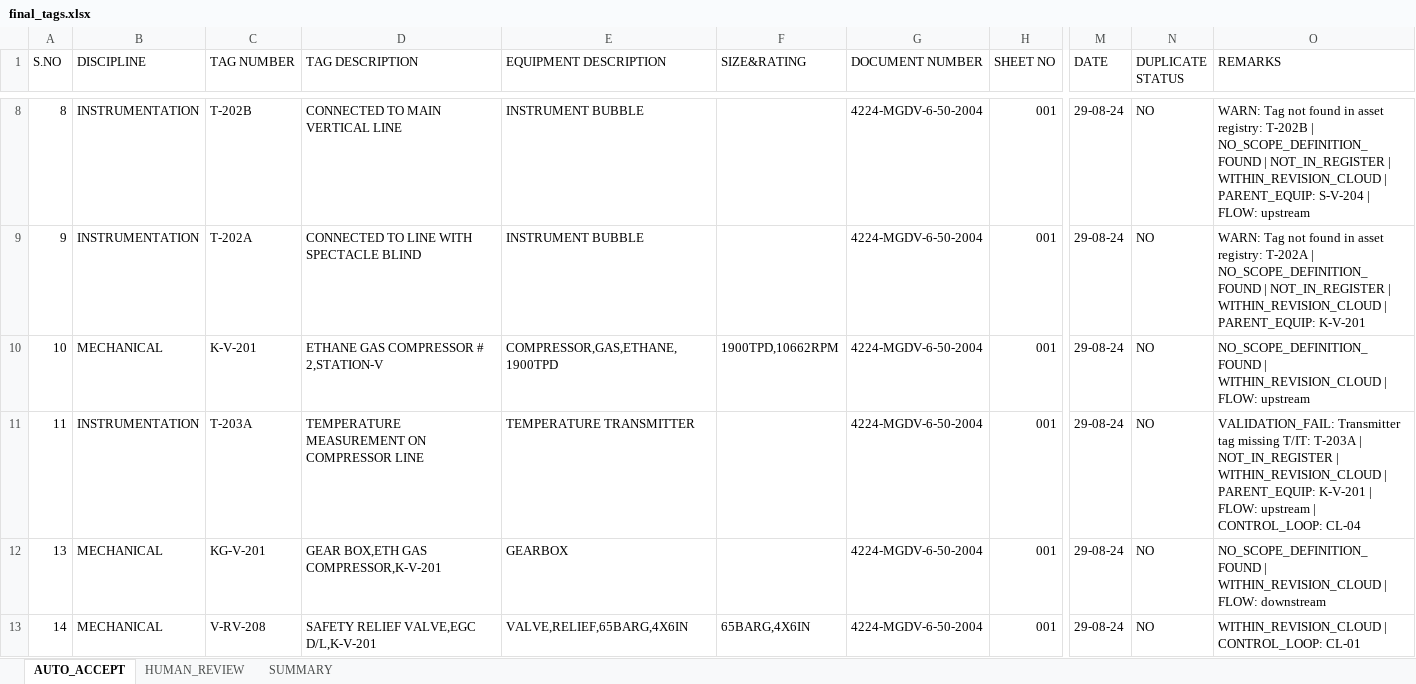
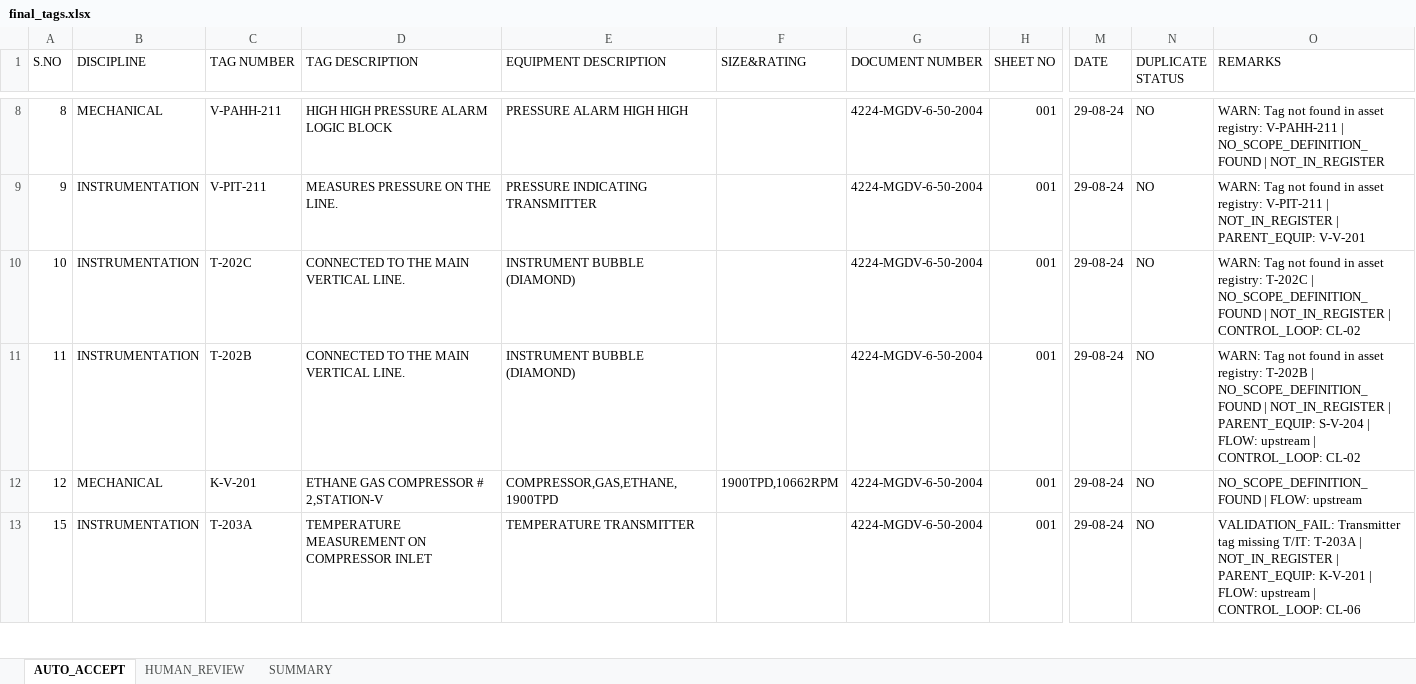
Before and after one commit to Prakash9019/Engineering-Drawing-detection, an Excel workbook: output/final_tags.xlsx, sheet AUTO_ACCEPT, drawn as a sheet; only a part is shown, gaps mark what is left out; values as stored, in another font and other column widths than the file's, no cell formats; the diff covers the shown part only; the diff names each change by its address in the sheet, - before the commit and + after, or states it on an @@ line.

```diff
--- a/output/final_tags.xlsx (sheet AUTO_ACCEPT)
+++ b/output/final_tags.xlsx (sheet AUTO_ACCEPT)
-B8 (DISCIPLINE): INSTRUMENTATION
+B8 (DISCIPLINE): MECHANICAL
-C8 (TAG NUMBER): T-202B
+C8 (TAG NUMBER): V-PAHH-211
-D8 (TAG DESCRIPTION): CONNECTED TO MAIN VERTICAL LINE
+D8 (TAG DESCRIPTION): HIGH HIGH PRESSURE ALARM LOGIC BLOCK
-E8 (EQUIPMENT DESCRIPTION): INSTRUMENT BUBBLE
+E8 (EQUIPMENT DESCRIPTION): PRESSURE ALARM HIGH HIGH
-O8 (REMARKS): …asset registry: T-202B | NO_SCOPE_DEFINITION_FOUND | NOT_IN_REGISTER | WITHIN_REVISION_CLOUD | PARENT_EQUIP: S-V-204 | FLOW: upstream
+O8 (REMARKS): …asset registry: V-PAHH-211 | NO_SCOPE_DEFINITION_FOUND | NOT_IN_REGISTER
-C9 (TAG NUMBER): T-202A
+C9 (TAG NUMBER): V-PIT-211
-D9 (TAG DESCRIPTION): CONNECTED TO LINE WITH SPECTACLE BLIND
+D9 (TAG DESCRIPTION): MEASURES PRESSURE ON THE LINE.
-E9 (EQUIPMENT DESCRIPTION): INSTRUMENT BUBBLE
+E9 (EQUIPMENT DESCRIPTION): PRESSURE INDICATING TRANSMITTER
-O9 (REMARKS): …asset registry: T-202A | NO_SCOPE_DEFINITION_FOUND | NOT_IN_REGISTER | WITHIN_REVISION_CLOUD | PARENT_EQUIP: K-V-201
+O9 (REMARKS): …asset registry: V-PIT-211 | NOT_IN_REGISTER | PARENT_EQUIP: V-V-201
-B10 (DISCIPLINE): MECHANICAL
+B10 (DISCIPLINE): INSTRUMENTATION
-C10 (TAG NUMBER): K-V-201
+C10 (TAG NUMBER): T-202C
-D10 (TAG DESCRIPTION): ETHANE GAS COMPRESSOR # 2,STATION-V
+D10 (TAG DESCRIPTION): CONNECTED TO THE MAIN VERTICAL LINE.
-E10 (EQUIPMENT DESCRIPTION): COMPRESSOR,GAS,ETHANE,1900TPD
+E10 (EQUIPMENT DESCRIPTION): INSTRUMENT BUBBLE (DIAMOND)
-F10 (SIZE&RATING): 1900TPD,10662RPM
+F10 (SIZE&RATING): (empty)
-O10 (REMARKS): NO_SCOPE_DEFINITION_FOUND | WITHIN_REVISION_CLOUD | FLOW: upstream
+O10 (REMARKS): WARN: Tag not found in asset registry: T-202C | NO_SCOPE_DEFINITION_FOUND | NOT_IN_REGISTER | CONTROL_LOOP: CL-02
-C11 (TAG NUMBER): T-203A
+C11 (TAG NUMBER): T-202B
-D11 (TAG DESCRIPTION): TEMPERATURE MEASUREMENT ON COMPRESSOR LINE
+D11 (TAG DESCRIPTION): CONNECTED TO THE MAIN VERTICAL LINE.
-E11 (EQUIPMENT DESCRIPTION): TEMPERATURE TRANSMITTER
+E11 (EQUIPMENT DESCRIPTION): INSTRUMENT BUBBLE (DIAMOND)
-O11 (REMARKS): VALIDATION_FAIL: Transmitter tag missing T/IT: T-203A | NOT_IN_REGISTER | WITHIN_REVISION_CLOUD | PARENT_EQUIP: K-V-201 | FLOW: upstream | CONTROL_LOOP: CL-04
+O11 (REMARKS): WARN: Tag not found in asset registry: T-202B | NO_SCOPE_DEFINITION_FOUND | NOT_IN_REGISTER | PARENT_EQUIP: S-V-204 | FLOW: upstream | CONTROL_LOOP: CL-02
-A12 (S.NO): 13
+A12 (S.NO): 12
-C12 (TAG NUMBER): KG-V-201
+C12 (TAG NUMBER): K-V-201
-D12 (TAG DESCRIPTION): GEAR BOX,ETH GAS COMPRESSOR,K-V-201
+D12 (TAG DESCRIPTION): ETHANE GAS COMPRESSOR # 2,STATION-V
-E12 (EQUIPMENT DESCRIPTION): GEARBOX
+E12 (EQUIPMENT DESCRIPTION): COMPRESSOR,GAS,ETHANE,1900TPD
-F12 (SIZE&RATING): (empty)
+F12 (SIZE&RATING): 1900TPD,10662RPM
-O12 (REMARKS): NO_SCOPE_DEFINITION_FOUND | WITHIN_REVISION_CLOUD | FLOW: downstream
+O12 (REMARKS): NO_SCOPE_DEFINITION_FOUND | FLOW: upstream
-A13 (S.NO): 14
+A13 (S.NO): 15
-B13 (DISCIPLINE): MECHANICAL
+B13 (DISCIPLINE): INSTRUMENTATION
-C13 (TAG NUMBER): V-RV-208
+C13 (TAG NUMBER): T-203A
-D13 (TAG DESCRIPTION): SAFETY RELIEF VALVE,EGC D/L,K-V-201
+D13 (TAG DESCRIPTION): TEMPERATURE MEASUREMENT ON COMPRESSOR INLET
-E13 (EQUIPMENT DESCRIPTION): VALVE,RELIEF,65BARG,4X6IN
+E13 (EQUIPMENT DESCRIPTION): TEMPERATURE TRANSMITTER
-F13 (SIZE&RATING): 65BARG,4X6IN
+F13 (SIZE&RATING): (empty)
-O13 (REMARKS): WITHIN_REVISION_CLOUD | CONTROL_LOOP: CL-01
+O13 (REMARKS): VALIDATION_FAIL: Transmitter tag missing T/IT: T-203A | NOT_IN_REGISTER | PARENT_EQUIP: K-V-201 | FLOW: upstream | CONTROL_LOOP: CL-06
```
Also changed, not shown: 69 added rows, 28 removed rows and 495 edited cells elsewhere in this sheet, sheet HUMAN_REVIEW, sheet SUMMARY, cell formats, 35 other files.
